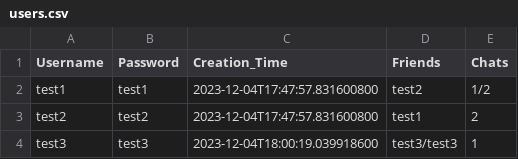
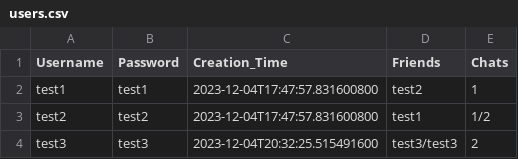
Before and after one commit to hoooing/CSC207-Project, a CSV file: users.csv, drawn as a sheet.

```diff
--- a/users.csv
+++ b/users.csv
@@ -1,4 +1,4 @@
 Username,Password,Creation_Time,Friends,Chats
-test1,test1,2023-12-04T17:47:57.831600800,test2,1/2
-test2,test2,2023-12-04T17:47:57.831600800,test1,2
-test3,test3,2023-12-04T18:00:19.039918600,test3/test3,1
+test1,test1,2023-12-04T17:47:57.831600800,test2,1
+test2,test2,2023-12-04T17:47:57.831600800,test1,1/2
+test3,test3,2023-12-04T20:32:25.515491600,test3/test3,2
```
Also changed, not shown: 4 other files.
